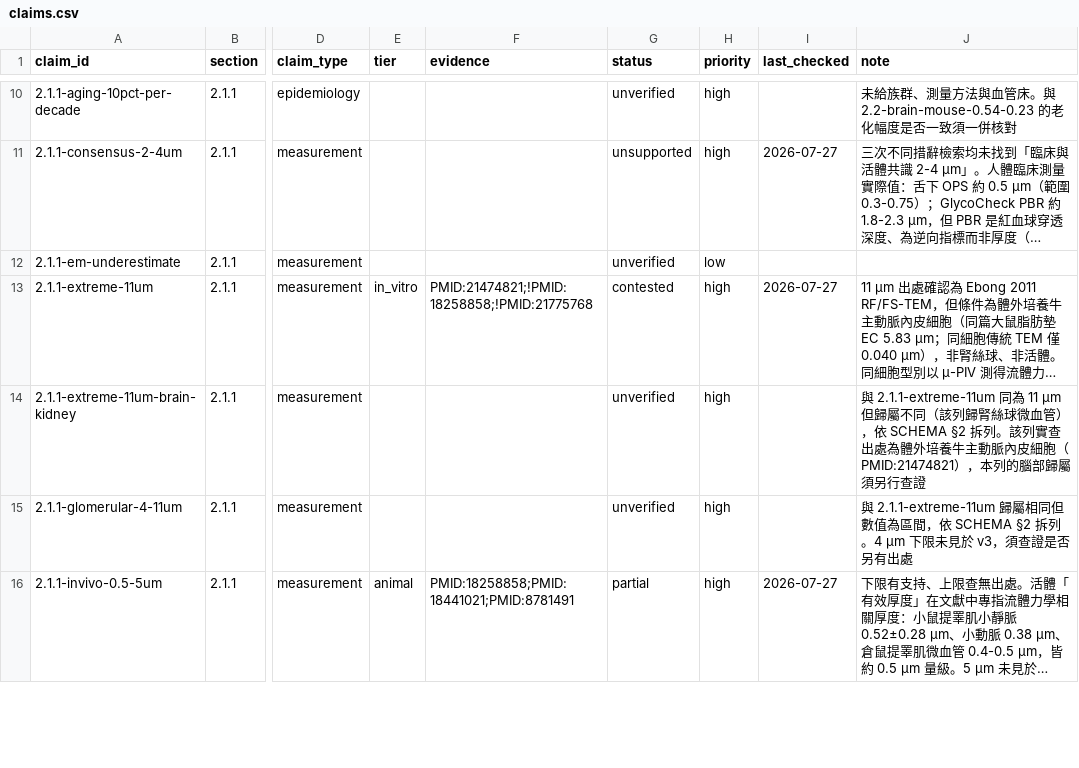
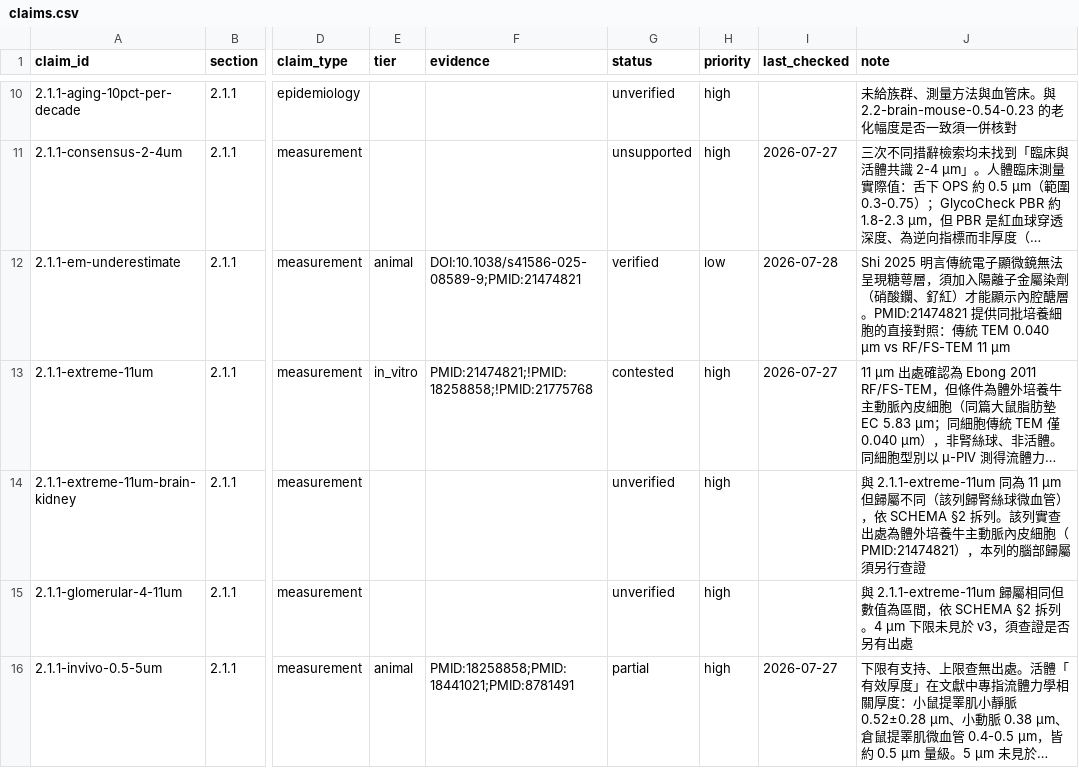
Before and after one commit to 1go1e/glycocalyx, a CSV file: ledger/claims.csv, drawn as a sheet; only a part is shown, gaps mark what is left out; long unchanged cells end in …; the diff covers the shown part only; the diff names each change by its address in the sheet, - before the commit and + after, or states it on an @@ line.

Commit message:
ledger: 2.2 腦部與肺部批次——brain 1-3um 判 unsupported，0.54/0.23 判 verified

```diff
--- a/ledger/claims.csv
+++ b/ledger/claims.csv
-E12 (tier): (empty)
+E12 (tier): animal
-F12 (evidence): (empty)
+F12 (evidence): DOI:10.1038/s41586-025-08589-9;PMID:21474821
-G12 (status): unverified
+G12 (status): verified
-I12 (last_checked): (empty)
+I12 (last_checked): 2026-07-28
-J12 (note): (empty)
+J12 (note): Shi 2025 明言傳統電子顯微鏡無法呈現糖萼層，須加入陽離子金屬染劑（硝酸鑭、釕紅）才能顯示內腔醣層。PMID:21474821 提供同批培養細胞的直接對照：傳統 TEM 0.040 μm vs RF/FS-TEM 11 μm
```
Also changed, not shown: 19 edited cells elsewhere in this file, 2 other files.
